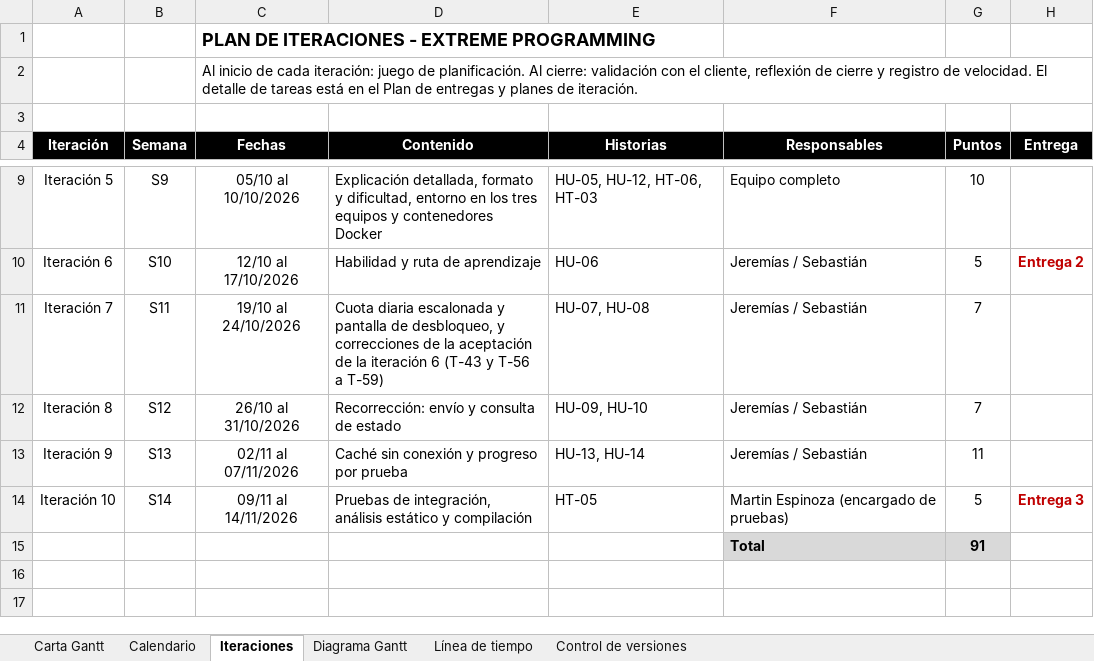
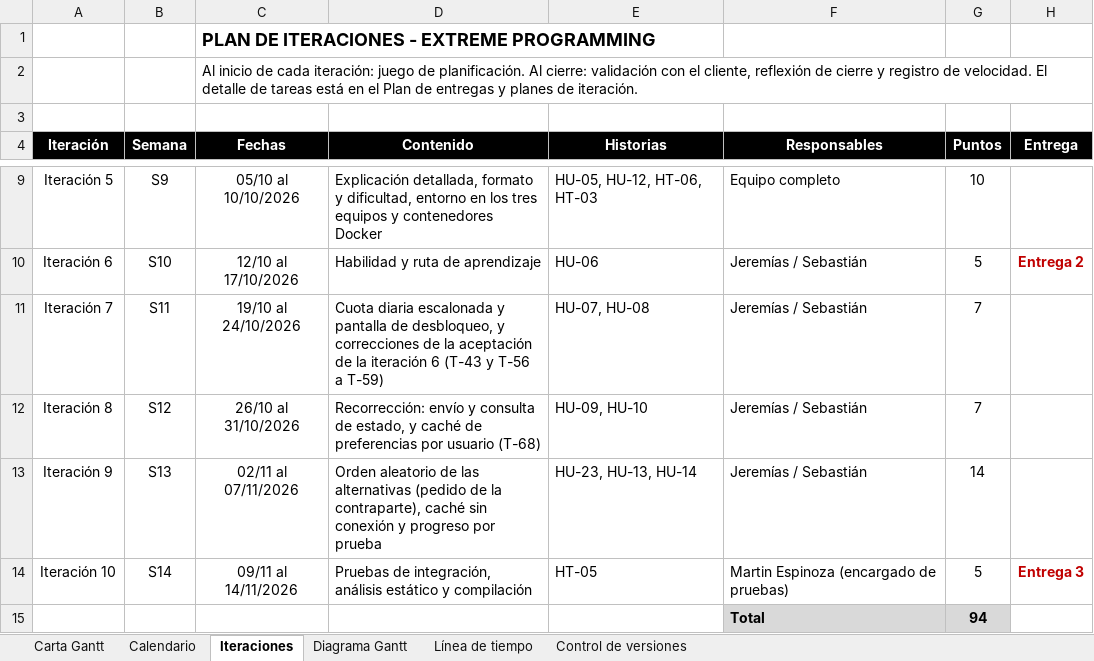
Before and after one commit to Jere4k1080/G9_seb.acevedoa_mart.espinozam_je.fernandezm, an Excel workbook: Fase 2/Evidencias Proyecto/Evidencias de documentación/Carta_Gantt_seb.acevedoa_mart.espinozam_je.fernandezm_Aprueba_ModuloPreguntas.xlsx, sheet Iteraciones, drawn as a sheet; only a part is shown, gaps mark what is left out; values as stored, in another font and other column widths than the file's, no borders; charts and pictures not drawn; the diff names each change by its address in the sheet, - before the commit and + after, or states it on an @@ line.

```diff
--- a/Fase 2/Evidencias Proyecto/Evidencias de documentación/Carta_Gantt_seb.acevedoa_mart.espinozam_je.fernandezm_Aprueba_ModuloPreguntas.xlsx (sheet Iteraciones)
+++ b/Fase 2/Evidencias Proyecto/Evidencias de documentación/Carta_Gantt_seb.acevedoa_mart.espinozam_je.fernandezm_Aprueba_ModuloPreguntas.xlsx (sheet Iteraciones)
-D12 (Contenido): …consulta de estado
+D12 (Contenido): …consulta de estado, y caché de preferencias por usuario (T-68)
-D13 (Contenido): Caché sin conexión…
+D13 (Contenido): Orden aleatorio de las alternativas (pedido de la contraparte), caché sin conexión…
-E13 (Historias): HU-13, HU-14
+E13 (Historias): HU-23, HU-13, HU-14
-G13 (Puntos): 11
+G13 (Puntos): 14
-G15 (Puntos): 91
+G15 (Puntos): 94
```
Also changed, not shown: sheet Control de versiones, sheet Carta Gantt, sheet Diagrama Gantt, sheet Calendario, 6 other files.
